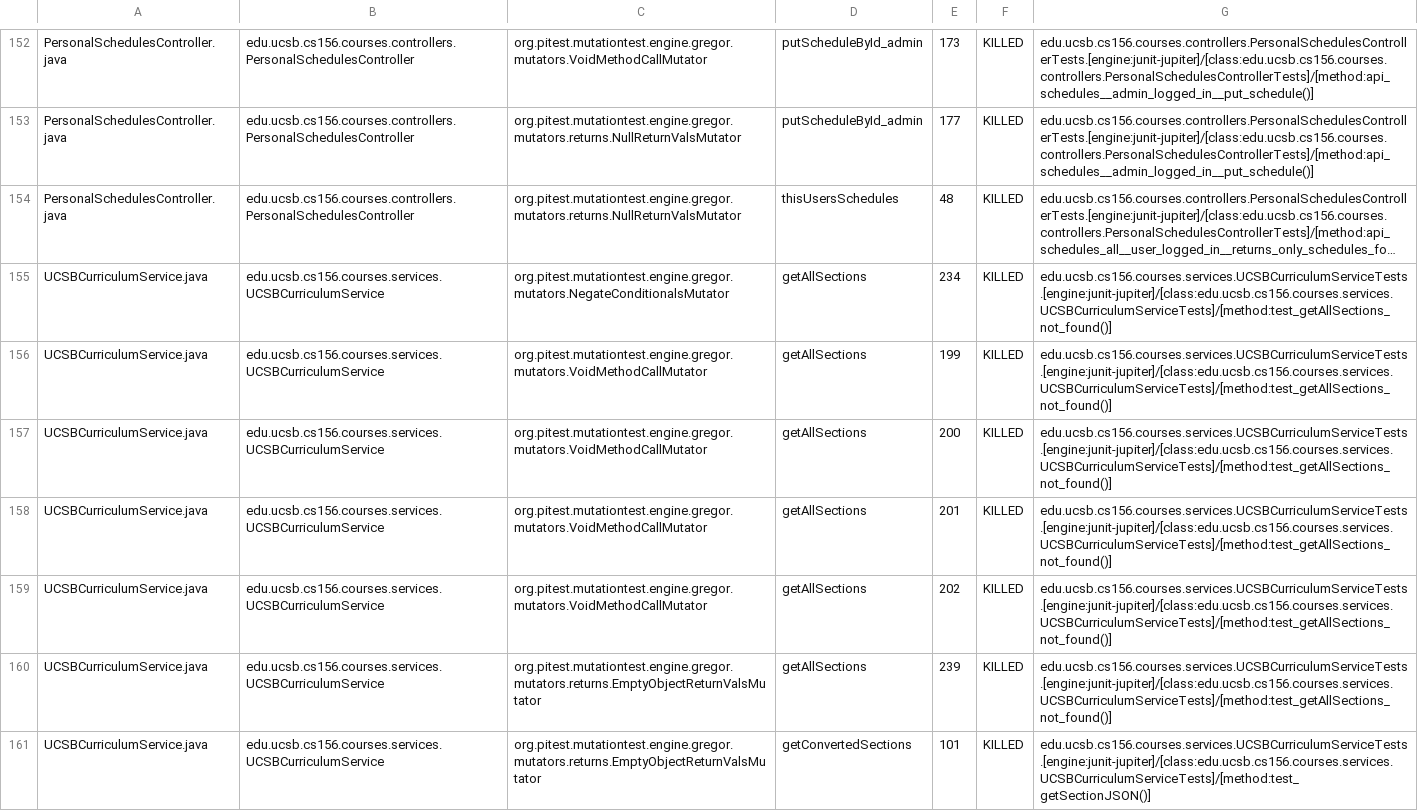
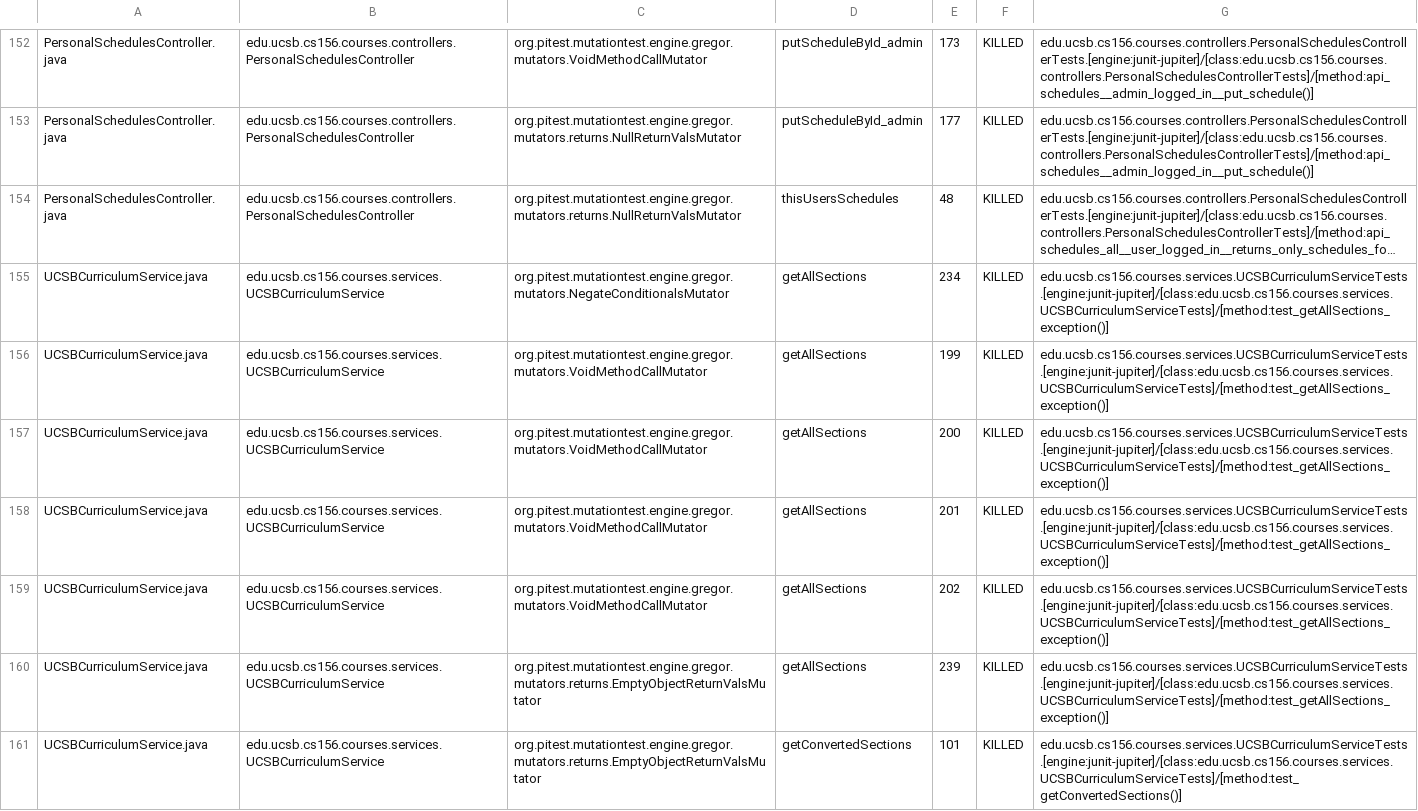
Before and after one commit to ucsb-cs156-w24/proj-courses-w24-5pm-1, a CSV file: prs/26/pitest/mutations.csv, drawn as a sheet; only a part is shown, gaps mark what is left out; long unchanged cells end in …; the diff covers the shown part only; the diff names each change by its address in the sheet, - before the commit and + after, or states it on an @@ line.

Commit message:
Deploying to gh-pages from @ ucsb-cs156-w24/proj-courses-w24-5pm-1@02c37979c201937ba5b69a1c7c8a435537539859 🚀

```diff
--- a/prs/26/pitest/mutations.csv
+++ b/prs/26/pitest/mutations.csv
-G155:G160: edu.ucsb.cs156.courses.services.UCSBCurriculumServiceTests.[engine:junit-jupiter]/[class:edu.ucsb.cs156.courses.services.UCSBCurriculumServiceTests]/[method:test_getAllSections_not_found()]
+G155:G160: edu.ucsb.cs156.courses.services.UCSBCurriculumServiceTests.[engine:junit-jupiter]/[class:edu.ucsb.cs156.courses.services.UCSBCurriculumServiceTests]/[method:test_getAllSections_exception()]
-G161: edu.ucsb.cs156.courses.services.UCSBCurriculumServiceTests.[engine:junit-jupiter]/[class:edu.ucsb.cs156.courses.services.UCSBCurriculumServiceTests]/[method:test_getSectionJSON()]
+G161: edu.ucsb.cs156.courses.services.UCSBCurriculumServiceTests.[engine:junit-jupiter]/[class:edu.ucsb.cs156.courses.services.UCSBCurriculumServiceTests]/[method:test_getConvertedSections()]
```
Also changed, not shown: 60 edited cells elsewhere in this file, 39 other files.
